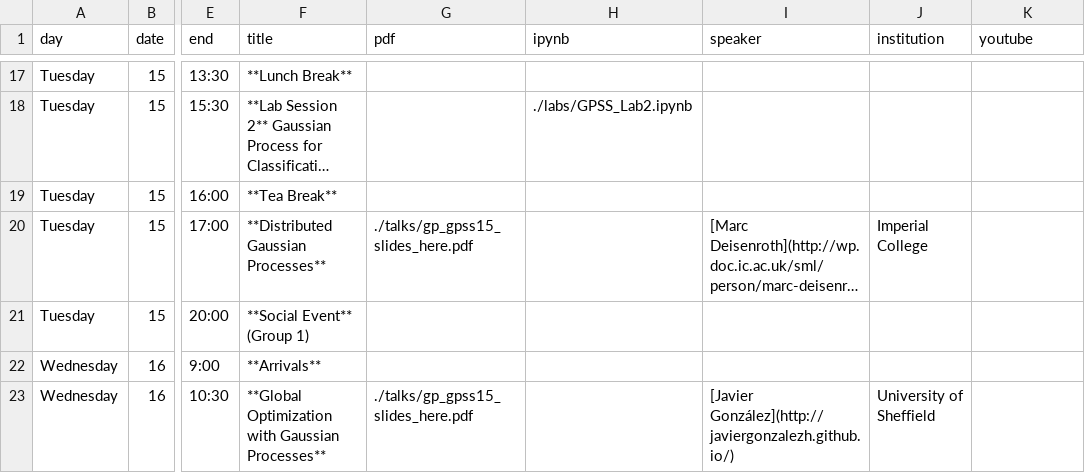
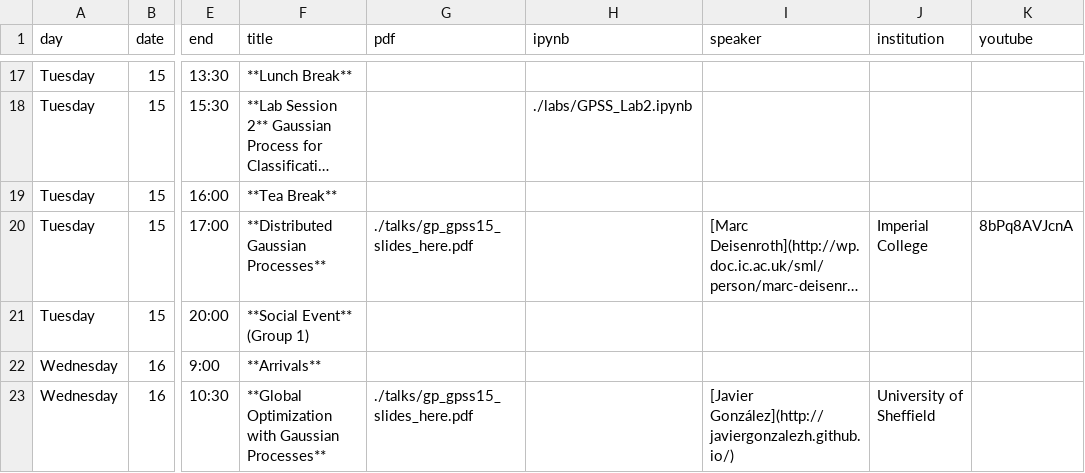
Before and after one commit to gpschool/gpss15, a CSV file: _data/lectures.csv, drawn as a sheet; only a part is shown, gaps mark what is left out; long unchanged cells end in …; the diff names each change by its address in the sheet, - before the commit and + after, or states it on an @@ line.

Commit message:
add the video of Marc's lecture

```diff
--- a/_data/lectures.csv
+++ b/_data/lectures.csv
-K20 (youtube): (empty)
+K20 (youtube): 8bPq8AVJcnA
```
